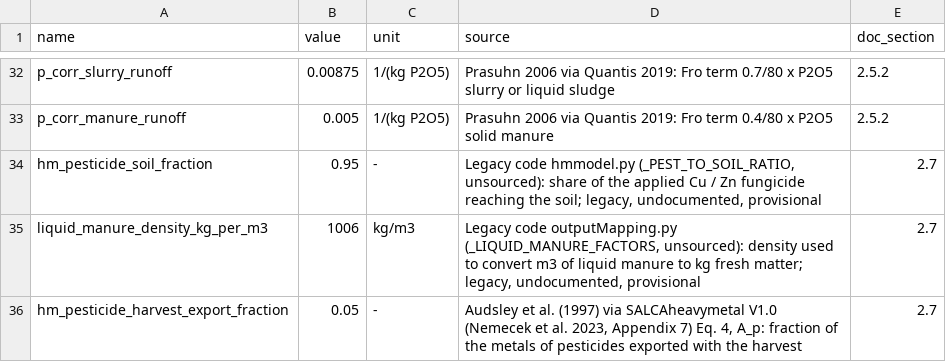
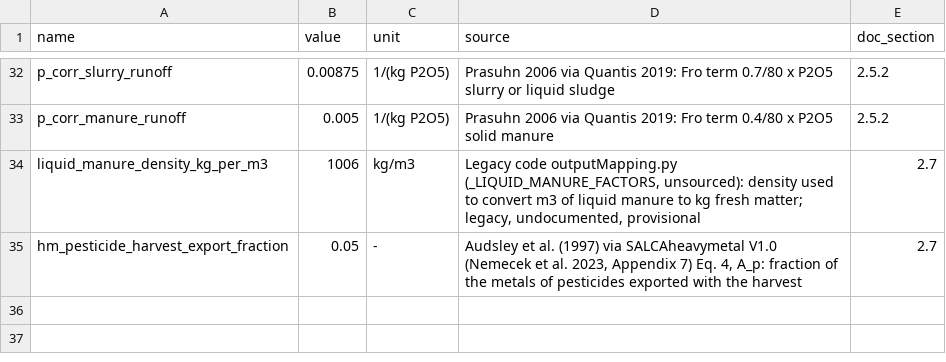
Before and after one commit to cirone-ecoinvent/agritoolv.1, a CSV file: data/model_parameters.csv, drawn as a sheet; only a part is shown, gaps mark what is left out.

```diff
--- a/data/model_parameters.csv
+++ b/data/model_parameters.csv
@@ -33,3 +33,2 @@ p_corr_slurry_runoff,0.00875,1/(kg P2O5),Prasuhn 2006 via Quantis 2019: Fro term
 p_corr_manure_runoff,0.005,1/(kg P2O5),Prasuhn 2006 via Quantis 2019: Fro term 0.4/80 x P2O5 solid manure,2.5.2
-hm_pesticide_soil_fraction,0.95,-,"Legacy code hmmodel.py (_PEST_TO_SOIL_RATIO, unsourced): share of the applied Cu / Zn fungicide reaching the soil; legacy, undocumented, provisional",2.7
 liquid_manure_density_kg_per_m3,1006,kg/m3,"Legacy code outputMapping.py (_LIQUID_MANURE_FACTORS, unsourced): density used to convert m3 of liquid manure to kg fresh matter; legacy, undocumented, provisional",2.7
```
Also changed, not shown: data/hm_pesticide_mapping.csv, data/pesticide_crop_archetype_mapping.csv, 9 other files.
